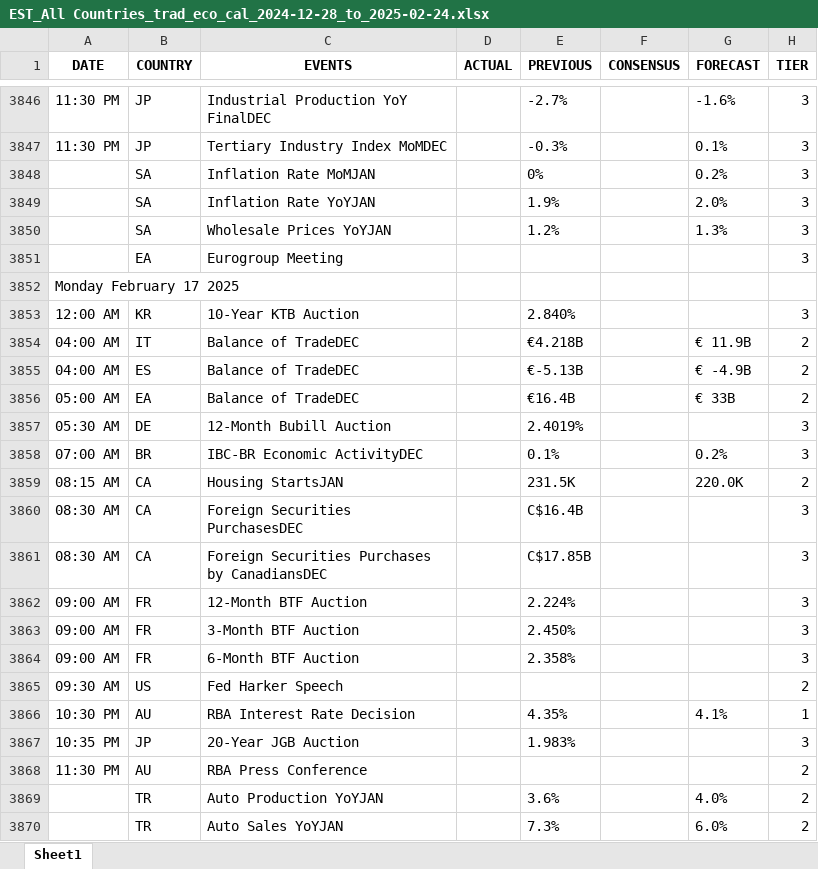
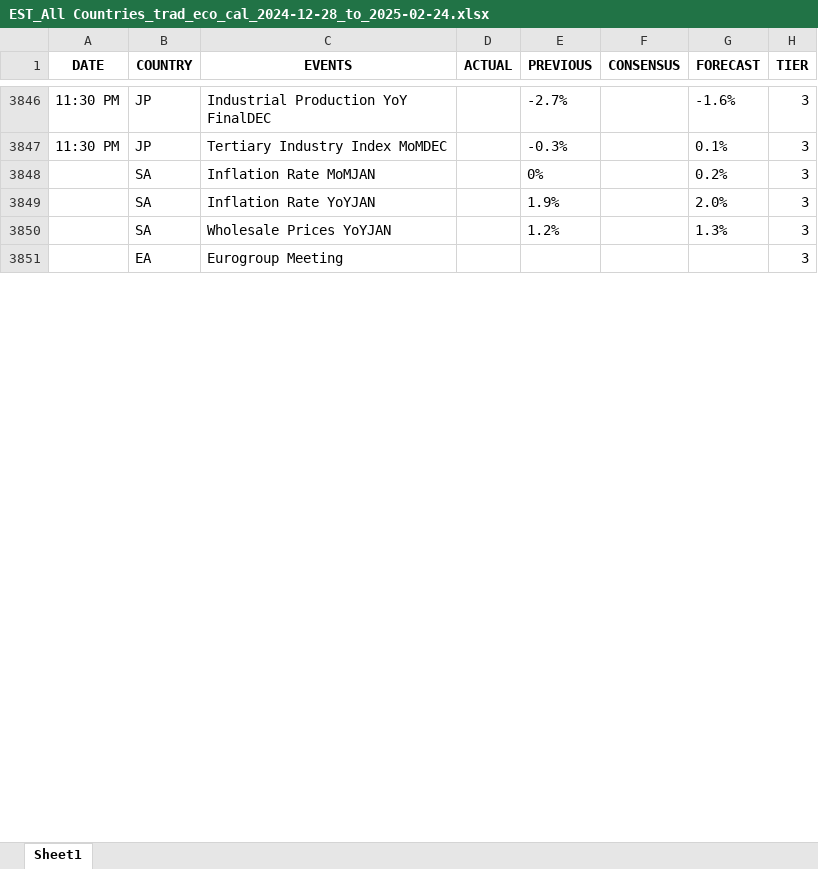
Before and after one commit to krishangguptafibonacciresearch/TradingEconomicsCalendar, an Excel workbook: Input_data/EST_All Countries_trad_eco_cal_2024-12-28_to_2025-02-24.xlsx, sheet Sheet1, drawn as a sheet; only a part is shown, gaps mark what is left out; values as stored, in another font and other column widths than the file's, no borders; removed rows and columns are numbered as before the commit, all else as after; the diff covers the shown part only; the diff names each change by its address in the sheet, - before the commit and + after, or states it on an @@ line.

```diff
--- a/Input_data/EST_All Countries_trad_eco_cal_2024-12-28_to_2025-02-24.xlsx (sheet Sheet1)
+++ b/Input_data/EST_All Countries_trad_eco_cal_2024-12-28_to_2025-02-24.xlsx (sheet Sheet1)
-row 3852: Monday February 17 2025
-row 3853: 12:00 AM | KR | 10-Year KTB Auction |  | 2.840% |  |  | 3
-row 3854: 04:00 AM | IT | Balance of TradeDEC |  | €4.218B |  | € 11.9B | 2
-row 3855: 04:00 AM | ES | Balance of TradeDEC |  | €-5.13B |  | € -4.9B | 2
-row 3856: 05:00 AM | EA | Balance of TradeDEC |  | €16.4B |  | € 33B | 2
-row 3857: 05:30 AM | DE | 12-Month Bubill Auction |  | 2.4019% |  |  | 3
-row 3858: 07:00 AM | BR | IBC-BR Economic ActivityDEC |  | 0.1% |  | 0.2% | 3
-row 3859: 08:15 AM | CA | Housing StartsJAN |  | 231.5K |  | 220.0K | 2
-row 3860: 08:30 AM | CA | Foreign Securities PurchasesDEC |  | C$16.4B |  |  | 3
-row 3861: 08:30 AM | CA | Foreign Securities Purchases by CanadiansDEC |  | C$17.85B |  |  | 3
-row 3862: 09:00 AM | FR | 12-Month BTF Auction |  | 2.224% |  |  | 3
-row 3863: 09:00 AM | FR | 3-Month BTF Auction |  | 2.450% |  |  | 3
-row 3864: 09:00 AM | FR | 6-Month BTF Auction |  | 2.358% |  |  | 3
-row 3865: 09:30 AM | US | Fed Harker Speech |  |  |  |  | 2
-row 3866: 10:30 PM | AU | RBA Interest Rate Decision |  | 4.35% |  | 4.1% | 1
-row 3867: 10:35 PM | JP | 20-Year JGB Auction |  | 1.983% |  |  | 3
-row 3868: 11:30 PM | AU | RBA Press Conference |  |  |  |  | 2
-row 3869:  | TR | Auto Production YoYJAN |  | 3.6% |  | 4.0% | 2
-row 3870:  | TR | Auto Sales YoYJAN |  | 7.3% |  | 6.0% | 2
```
Also changed, not shown: 23 added rows, 2 removed rows and cell formats elsewhere in this sheet, Input_data/IST_All Countries_trad_eco_cal_2024-12-28_to_2025-02-24.xlsx, Input_data/IST_US_trad_eco_cal_2024-12-28_to_2025-02-24.xlsx, 2 other files.
